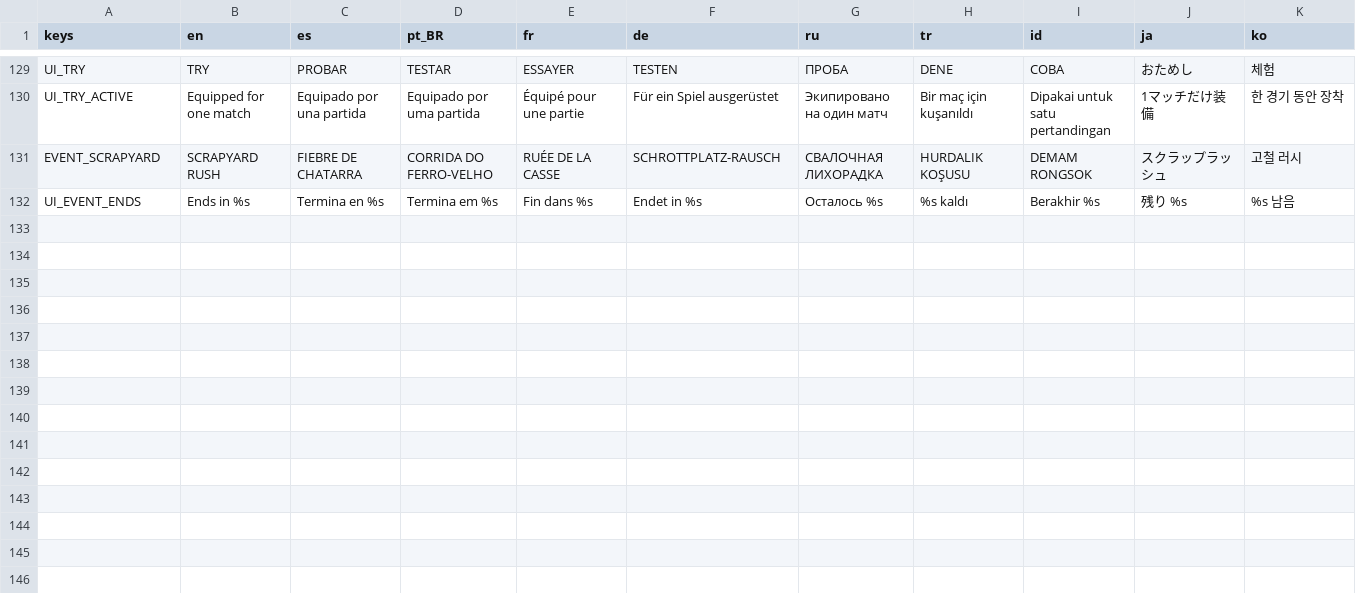
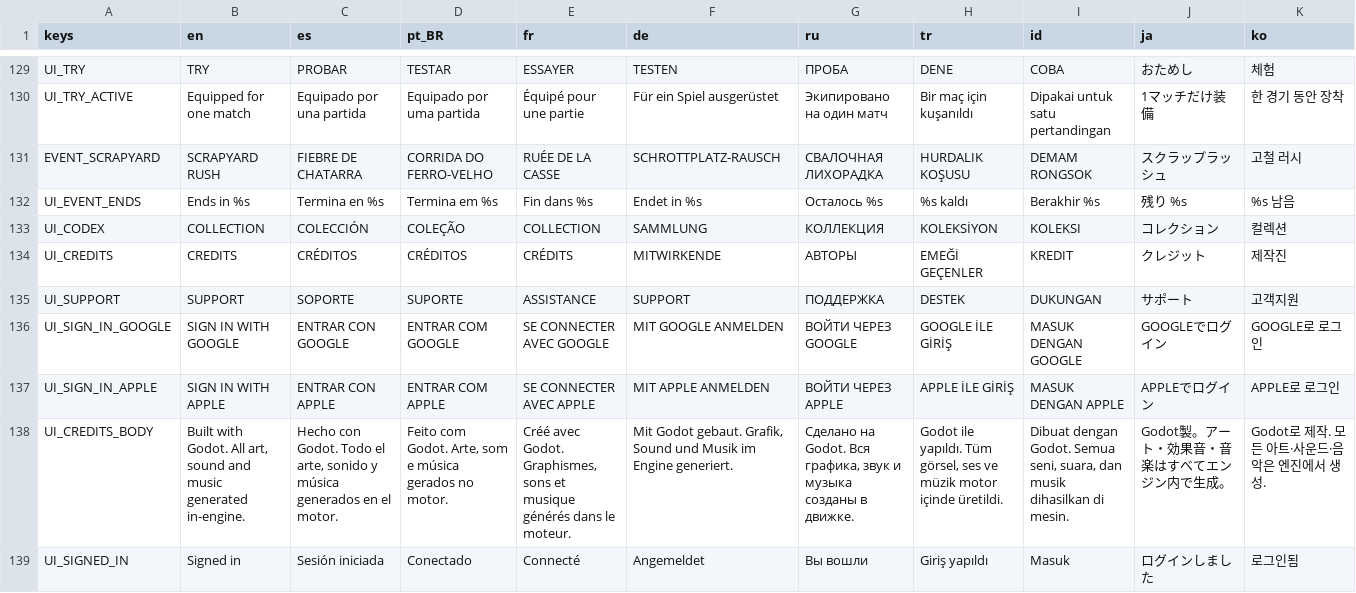
Before and after one commit to georges33tawk24/polarity.io, a CSV file: data/i18n/strings.csv, drawn as a sheet; only a part is shown, gaps mark what is left out; the diff names each change by its address in the sheet, - before the commit and + after, or states it on an @@ line.

```diff
--- a/data/i18n/strings.csv
+++ b/data/i18n/strings.csv
+row 133: UI_CODEX | COLLECTION | COLECCIÓN | COLEÇÃO | COLLECTION | SAMMLUNG | КОЛЛЕКЦИЯ | KOLEKSİYON | KOLEKSI | コレクション | 컬렉션
+row 134: UI_CREDITS | CREDITS | CRÉDITOS | CRÉDITOS | CRÉDITS | MITWIRKENDE | АВТОРЫ | EMEĞİ GEÇENLER | KREDIT | クレジット | 제작진
+row 135: UI_SUPPORT | SUPPORT | SOPORTE | SUPORTE | ASSISTANCE | SUPPORT | ПОДДЕРЖКА | DESTEK | DUKUNGAN | サポート | 고객지원
+row 136: UI_SIGN_IN_GOOGLE | SIGN IN WITH GOOGLE | ENTRAR CON GOOGLE | ENTRAR COM GOOGLE | SE CONNECTER AVEC GOOGLE | MIT GOOGLE ANMELDEN | ВОЙТИ ЧЕРЕЗ GOOGLE | GOOGLE İLE GİRİŞ | MASUK DENGAN GOOGLE | GOOGLEでログイン | GOOGLE로 로그인
+row 137: UI_SIGN_IN_APPLE | SIGN IN WITH APPLE | ENTRAR CON APPLE | ENTRAR COM APPLE | SE CONNECTER AVEC APPLE | MIT APPLE ANMELDEN | ВОЙТИ ЧЕРЕЗ APPLE | APPLE İLE GİRİŞ | MASUK DENGAN APPLE | APPLEでログイン | APPLE로 로그인
+row 138: UI_CREDITS_BODY | Built with Godot. All art, sound and music generated in-engine. | Hecho con Godot. Todo el arte, sonido y música generados en el motor. | Feito com Godot. Arte, som e música gerados no motor. | Créé avec Godot. Graphismes, sons et musique générés dans le moteur. | Mit Godot gebaut. Grafik, Sound und Musik im Engine generiert. | Сделано на Godot. Вся графика, звук и музыка созданы в движке. | Godot ile yapıldı. Tüm görsel, ses ve müzik motor içinde üretildi. | Dibuat dengan Godot. Semua seni, suara, dan musik dihasilkan di mesin. | Godot製。アート・効果音・音楽はすべてエンジン内で生成。 | Godot로 제작. 모든 아트·사운드·음악은 엔진에서 생성.
+row 139: UI_SIGNED_IN | Signed in | Sesión iniciada | Conectado | Connecté | Angemeldet | Вы вошли | Giriş yapıldı | Masuk | ログインしました | 로그인됨
```
Also changed, not shown: 10 other files.
